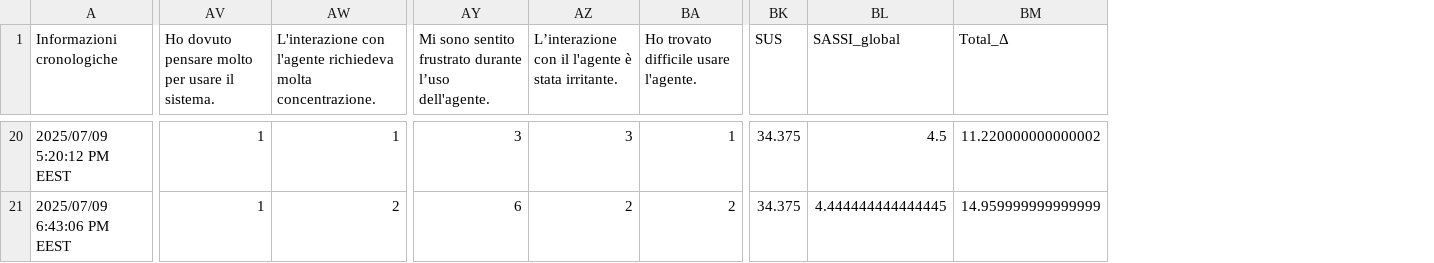
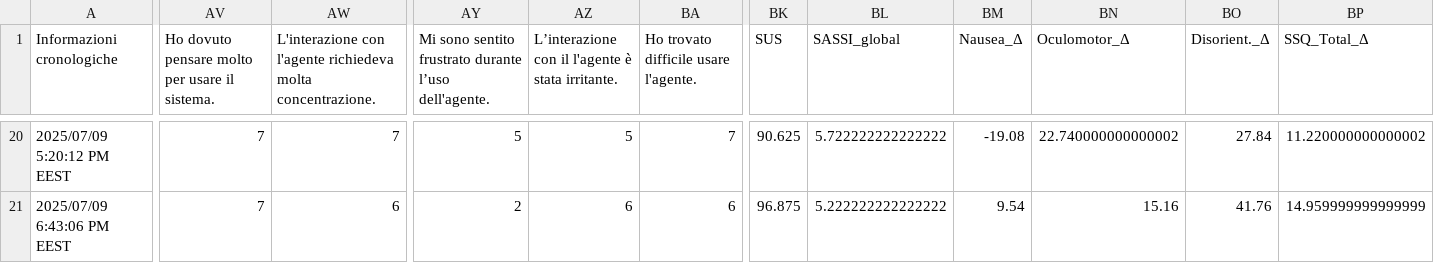
Before and after one commit to matthew-2000/JARVIS_Server, a CSV file: analysis/post_scored.csv, drawn as a sheet; only a part is shown, gaps mark what is left out; addresses are those after the commit; the diff covers the shown part only; the diff names each change by its address in the sheet, - before the commit and + after, or states it on an @@ line.

Commit message:
feat: update scoring metrics and variable names in analysis scripts

```diff
--- a/analysis/post_scored.csv
+++ b/analysis/post_scored.csv
+column BM (Nausea_Δ), rows 20-21: -19.08 | 9.54
+column BN (Oculomotor_Δ), rows 20-21: 22.740000000000002 | 15.16
+column BO (Disorient._Δ), rows 20-21: 27.84 | 41.76
-BP1: Total_Δ
+BP1: SSQ_Total_Δ
-AV20:AV21: 1
+AV20:AV21: 7
-AW20: 1
+AW20: 7
-AY20: 3
+AY20: 5
-AZ20: 3
+AZ20: 5
-BA20: 1
+BA20: 7
-BK20 (SUS): 34.375
+BK20 (SUS): 90.625
-BL20 (SASSI_global): 4.5
+BL20 (SASSI_global): 5.722222222222222
-AW21: 2
+AW21: 6
-AY21: 6
+AY21: 2
-AZ21: 2
+AZ21: 6
-BA21: 2
+BA21: 6
-BK21 (SUS): 34.375
+BK21 (SUS): 96.875
-BL21 (SASSI_global): 4.444444444444445
+BL21 (SASSI_global): 5.222222222222222
```
Also changed, not shown: 123 edited cells elsewhere in this file, analysis/stats_summary_RQ.csv, 18 other files.
